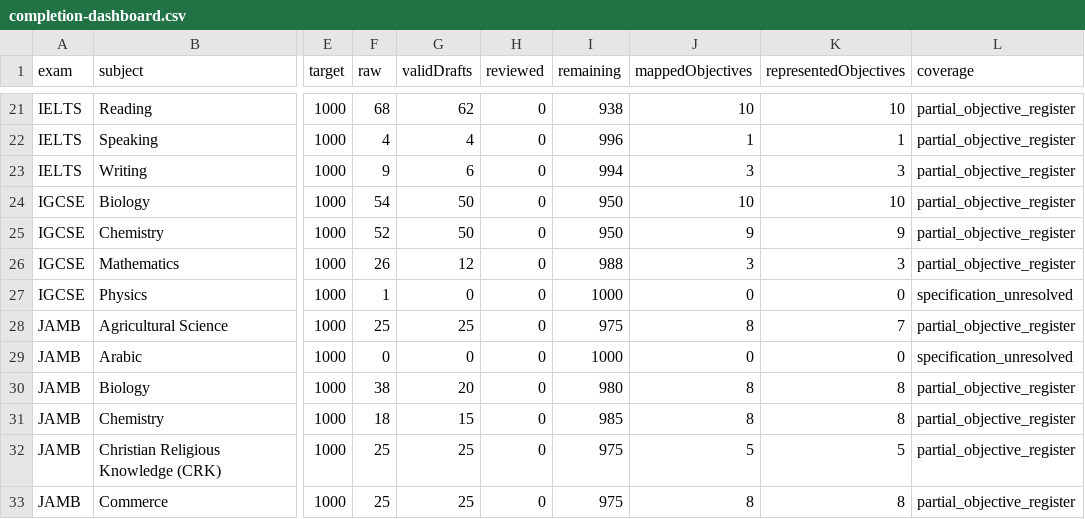
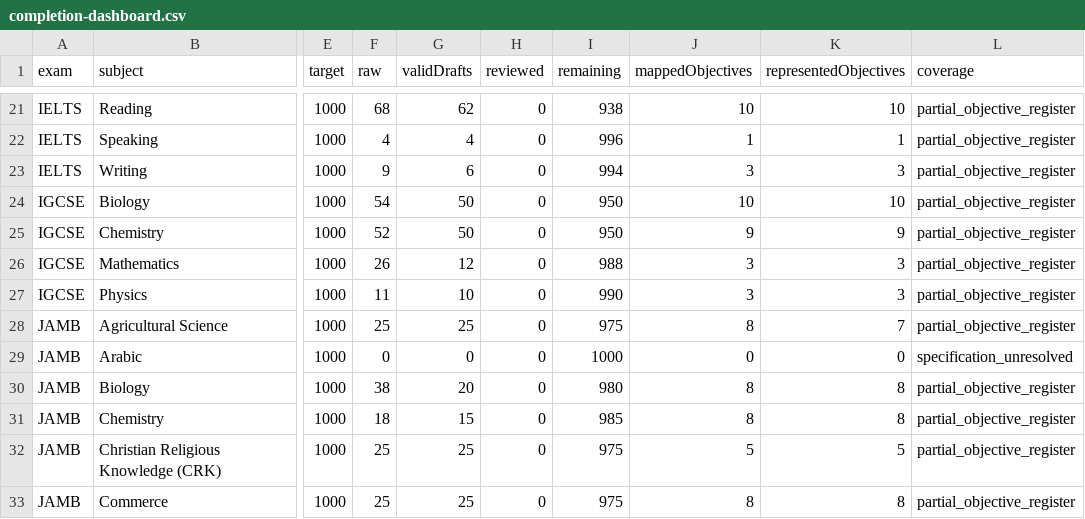
Before and after one commit to Ndobal/ndovera, a CSV file: question-data/audits/completion-dashboard.csv, drawn as a sheet; only a part is shown, gaps mark what is left out; the diff names each change by its address in the sheet, - before the commit and + after, or states it on an @@ line.

```diff
--- a/question-data/audits/completion-dashboard.csv
+++ b/question-data/audits/completion-dashboard.csv
-F27 (raw): 1
+F27 (raw): 11
-G27 (validDrafts): 0
+G27 (validDrafts): 10
-I27 (remaining): 1000
+I27 (remaining): 990
-J27 (mappedObjectives): 0
+J27 (mappedObjectives): 3
-K27 (representedObjectives): 0
+K27 (representedObjectives): 3
-L27 (coverage): specification_unresolved
+L27 (coverage): partial_objective_register
```
Also changed, not shown: question-data/audits/syllabus-coverage.csv, 7 other files.
